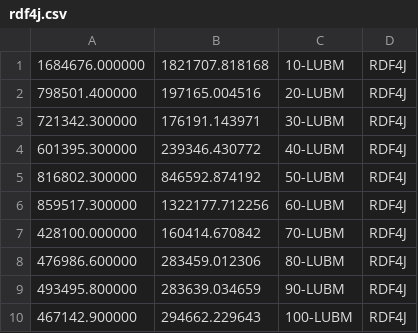
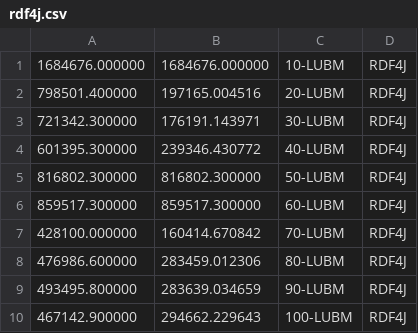
Before and after one commit to weso/shacl-validation-benchmarks, a CSV file: results/non-conformant/rdf4j.csv, drawn as a sheet.

```diff
--- a/results/non-conformant/rdf4j.csv
+++ b/results/non-conformant/rdf4j.csv
@@ -1,2 +1,2 @@
-1684676.000000,1821707.818168,10-LUBM,RDF4J
+1684676.000000,1684676.000000,10-LUBM,RDF4J
 798501.400000,197165.004516,20-LUBM,RDF4J
@@ -4,4 +4,4 @@
 601395.300000,239346.430772,40-LUBM,RDF4J
-816802.300000,846592.874192,50-LUBM,RDF4J
-859517.300000,1322177.712256,60-LUBM,RDF4J
+816802.300000,816802.300000,50-LUBM,RDF4J
+859517.300000,859517.300000,60-LUBM,RDF4J
 428100.000000,160414.670842,70-LUBM,RDF4J
```
Also changed, not shown: 5 other files.
